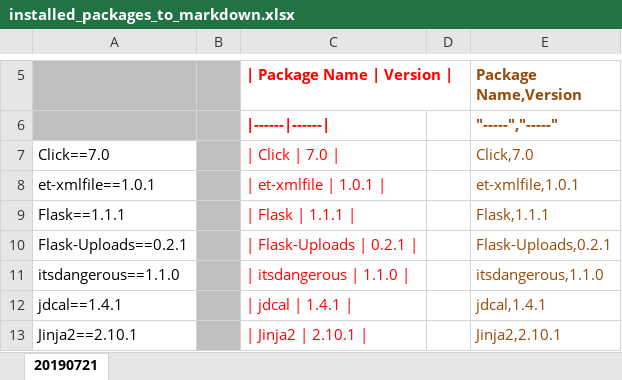
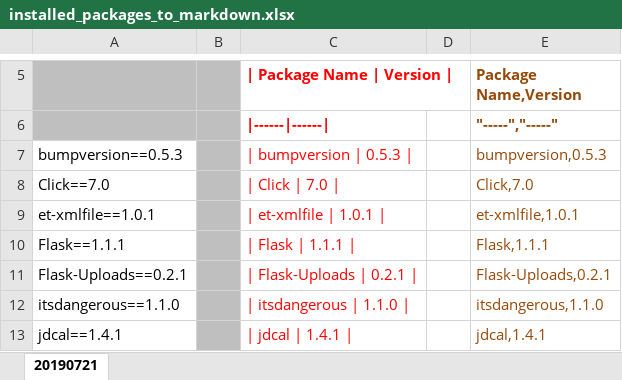
Before and after one commit to dyslab/flask-site-demo, an Excel workbook: installed_packages_to_markdown.xlsx, sheet 20190721, drawn as a sheet; only a part is shown, gaps mark what is left out; the shorter side is filled out with more unchanged rows; values as stored, in another font and other column widths than the file's, no borders; the diff names each change by its address in the sheet, - before the commit and + after, or states it on an @@ line.

```diff
--- a/installed_packages_to_markdown.xlsx (sheet 20190721)
+++ b/installed_packages_to_markdown.xlsx (sheet 20190721)
+row 7: bumpversion==0.5.3 |  | | bumpversion | 0.5.3 | |  | bumpversion,0.5.3
```
Also changed, not shown: 7 other files.
